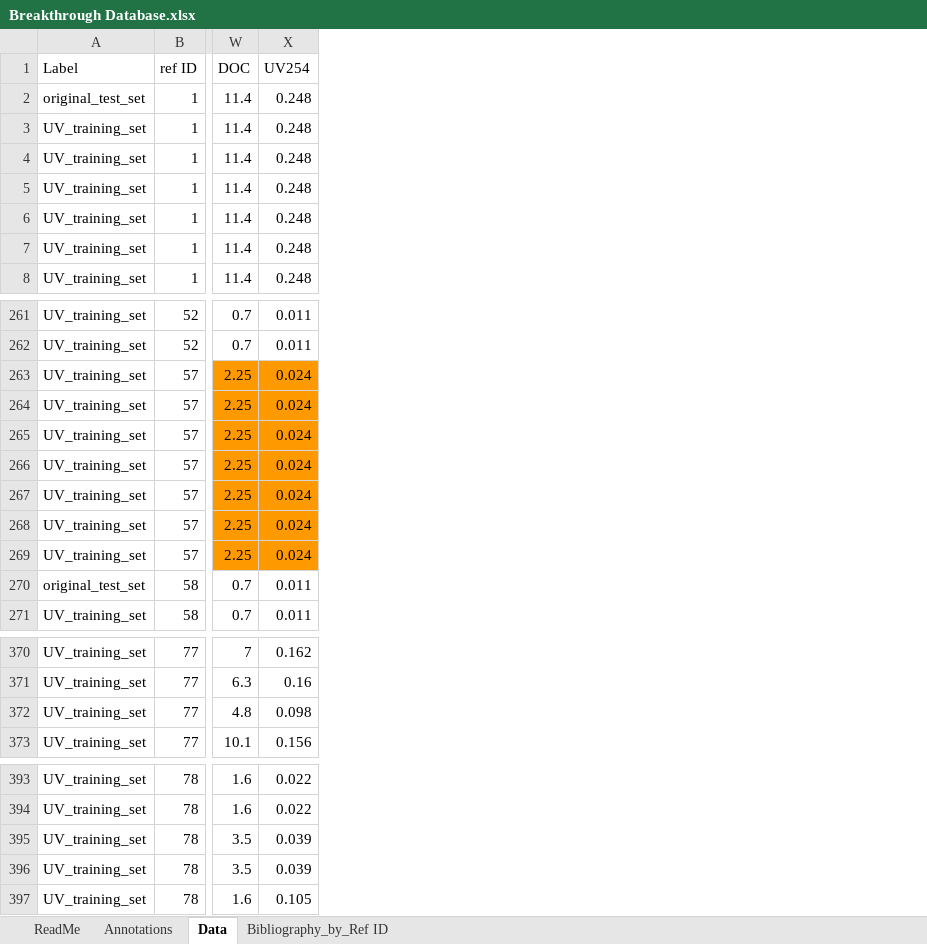
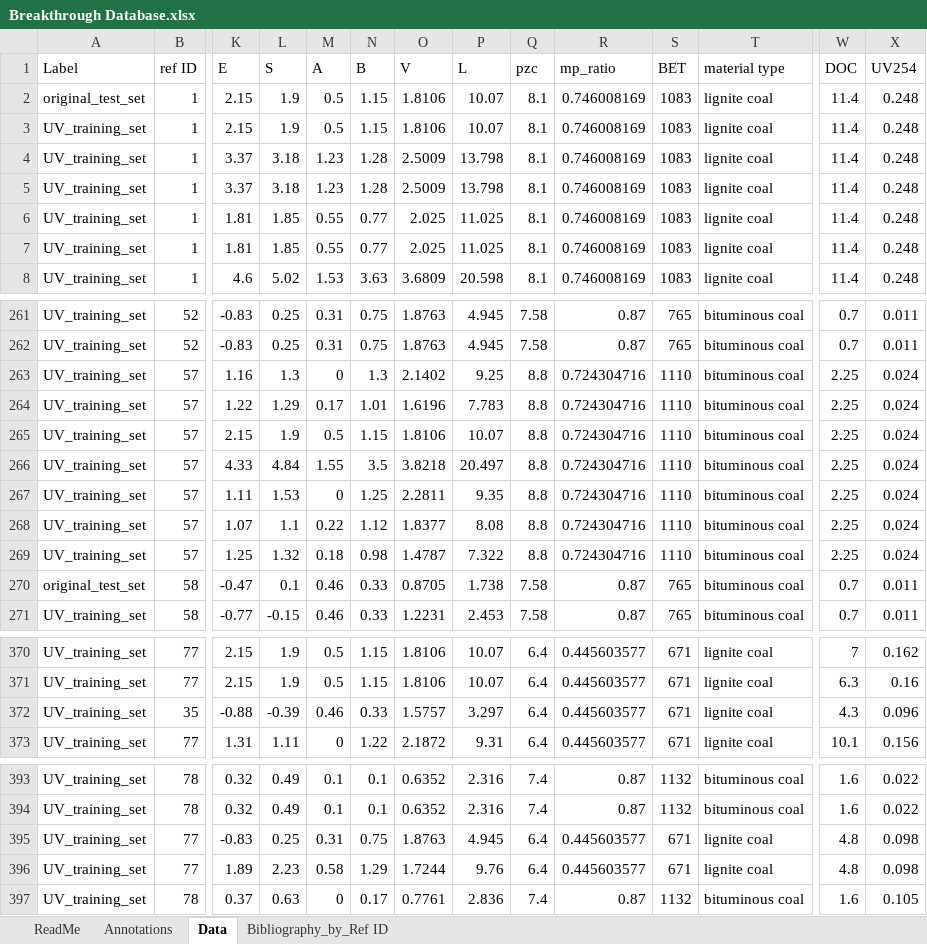
Before and after one commit to furtman/GAC_BV10_estimation, an Excel workbook: Breakthrough Database.xlsx, sheet Data, drawn as a sheet; only a part is shown, gaps mark what is left out; values as stored, in another font and other column widths than the file's, no borders; rows hold the shown columns only; the diff covers the shown part only; the diff names each change by its address in the sheet, - before the commit and + after, or states it on an @@ line.

Commit message:
Add files via upload

```diff
--- a/Breakthrough Database.xlsx (sheet Data)
+++ b/Breakthrough Database.xlsx (sheet Data)
@@ column K (E) unhidden, rows 2-8: 2.15 | 2.15 | 3.37 | 3.37 | 1.81 | 1.81 | 4.6; rows 261-271: -0.83 | -0.83 | 1.16 | 1.22 | 2.15 | 4.33 | 1.11 | 1.07 | 1.25 | -0.47 | -0.77; rows 370-371: 2.15 | 2.15; row 373: 1.31; rows 393-394: 0.32 | 0.32; row 397: 0.37 @@
@@ column L (S) unhidden, rows 2-8: 1.9 | 1.9 | 3.18 | 3.18 | 1.85 | 1.85 | 5.02; rows 261-271: 0.25 | 0.25 | 1.3 | 1.29 | 1.9 | 4.84 | 1.53 | 1.1 | 1.32 | 0.1 | -0.15; rows 370-371: 1.9 | 1.9; row 373: 1.11; rows 393-394: 0.49 | 0.49; row 397: 0.63 @@
@@ column M (A) unhidden, rows 2-8: 0.5 | 0.5 | 1.23 | 1.23 | 0.55 | 0.55 | 1.53; rows 261-271: 0.31 | 0.31 | 0 | 0.17 | 0.5 | 1.55 | 0 | 0.22 | 0.18 | 0.46 | 0.46; rows 370-371: 0.5 | 0.5; row 373: 0; rows 393-394: 0.1 | 0.1; row 397: 0 @@
@@ column N (B) unhidden, rows 2-8: 1.15 | 1.15 | 1.28 | 1.28 | 0.77 | 0.77 | 3.63; rows 261-271: 0.75 | 0.75 | 1.3 | 1.01 | 1.15 | 3.5 | 1.25 | 1.12 | 0.98 | 0.33 | 0.33; rows 370-371: 1.15 | 1.15; row 373: 1.22; rows 393-394: 0.1 | 0.1; row 397: 0.17 @@
@@ column O (V) unhidden, rows 2-8: 1.8106 | 1.8106 | 2.5009 | 2.5009 | 2.025 | 2.025 | 3.6809; rows 261-271: 1.8763 | 1.8763 | 2.1402 | 1.6196 | 1.8106 | 3.8218 | 2.2811 | 1.8377 | 1.4787 | 0.8705 | 1.2231; rows 370-371: 1.8106 | 1.8106; row 373: 2.1872; rows 393-394: 0.6352 | 0.6352; row 397: 0.7761 @@
@@ column P (L) unhidden, rows 2-8: 10.07 | 10.07 | 13.798 | 13.798 | 11.025 | 11.025 | 20.598; rows 261-271: 4.945 | 4.945 | 9.25 | 7.783 | 10.07 | 20.497 | 9.35 | 8.08 | 7.322 | 1.738 | 2.453; rows 370-371: 10.07 | 10.07; row 373: 9.31; rows 393-394: 2.316 | 2.316; row 397: 2.836 @@
@@ column Q (pzc) unhidden, rows 2-8: all 8.1; rows 261-271: 7.58 | 7.58 | 8.8 | 8.8 | 8.8 | 8.8 | 8.8 | 8.8 | 8.8 | 7.58 | 7.58; rows 370-371: 6.4 | 6.4; row 373: 6.4; rows 393-394: 7.4 | 7.4; row 397: 7.4 @@
@@ column R (mp_ratio) unhidden, rows 2-8: all 0.746008169; rows 261-271: 0.87 | 0.87 | 0.724304716 | 0.724304716 | 0.724304716 | 0.724304716 | 0.724304716 | 0.724304716 | 0.724304716 | 0.87 | 0.87; rows 370-371: 0.445603577 | 0.445603577; row 373: 0.445603577; rows 393-394: 0.87 | 0.87; row 397: 0.87 @@
@@ column S (BET) unhidden, rows 2-8: all 1083; rows 261-271: 765 | 765 | 1110 | 1110 | 1110 | 1110 | 1110 | 1110 | 1110 | 765 | 765; rows 370-371: 671 | 671; row 373: 671; rows 393-394: 1132 | 1132; row 397: 1132 @@
@@ column T (material type) unhidden, rows 2-8: all lignite coal; rows 261-271: all bituminous coal; rows 370-371: lignite coal | lignite coal; row 373: lignite coal; rows 393-394: bituminous coal | bituminous coal; row 397: bituminous coal @@
-W263:X269 fill: #FF9900
+W263:X269 fill: none
@@ row 372 moved to row 387: UV_training_set @@
@@ row 137 moved to row 372: UV_training_set @@
@@ row 395 moved to row 21: UV_training_set @@
@@ row 396 moved to row 25: UV_training_set @@
+row 395: UV_training_set | 77 | -0.83 | 0.25 | 0.31 | 0.75 | 1.8763 | 4.945 | 6.4 | 0.445603577 | 671 | lignite coal | 4.8 | 0.098
@@ row 386 moved to row 396: UV_training_set @@
```
Also changed, not shown: 1 removed row, 43 moved rows, 17 edited cells and cell formats elsewhere in this sheet, hidden cells.
